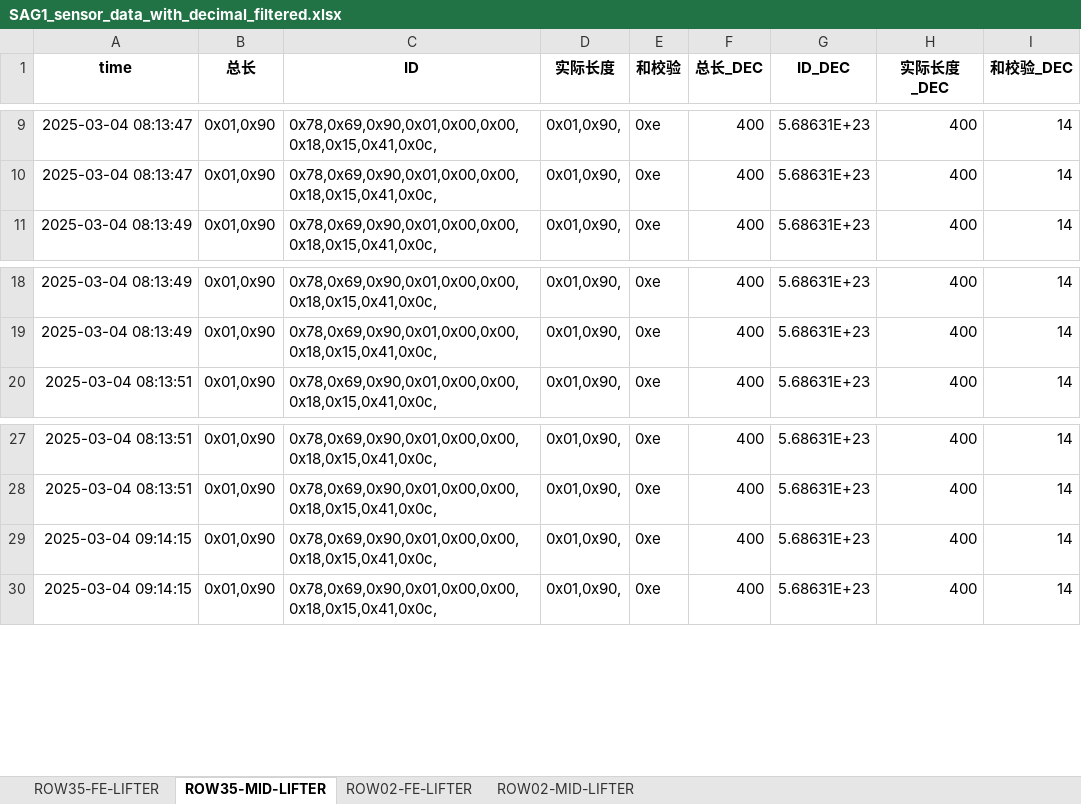
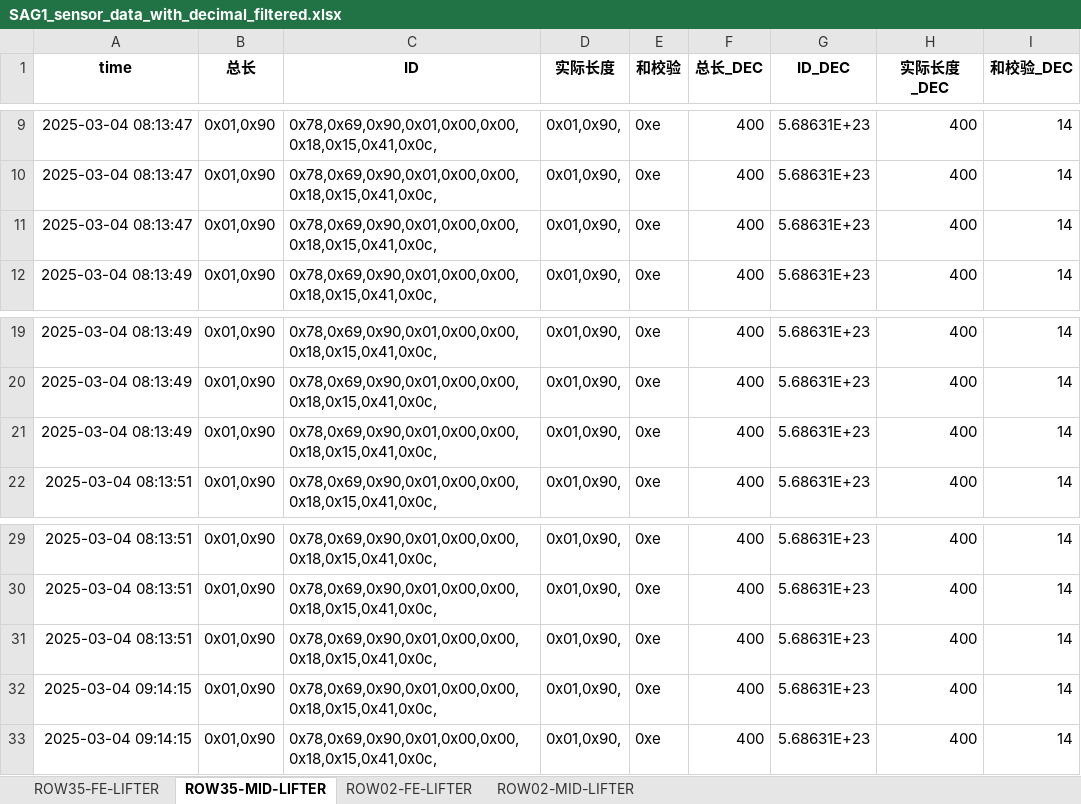
Before and after one commit to weichencsu/ammanexperiment, an Excel workbook: sensorCSV/SAG1_sensor_data_with_decimal_filtered.xlsx, sheet ROW35-MID-LIFTER, drawn as a sheet; only a part is shown, gaps mark what is left out; values as stored, in another font and other column widths than the file's, no borders; the diff covers the shown part only; the diff names each change by its address in the sheet, - before the commit and + after, or states it on an @@ line.

```diff
--- a/sensorCSV/SAG1_sensor_data_with_decimal_filtered.xlsx (sheet ROW35-MID-LIFTER)
+++ b/sensorCSV/SAG1_sensor_data_with_decimal_filtered.xlsx (sheet ROW35-MID-LIFTER)
+row 11: 2025-03-04 08:13:47 | 0x01,0x90 | 0x78,0x69,0x90,0x01,0x00,0x00,0x18,0x15,0x41,0x0c, | 0x01,0x90, | 0xe | 400 | 5.68631E+23 | 400 | 14
+row 21: 2025-03-04 08:13:49 | 0x01,0x90 | 0x78,0x69,0x90,0x01,0x00,0x00,0x18,0x15,0x41,0x0c, | 0x01,0x90, | 0xe | 400 | 5.68631E+23 | 400 | 14
+row 31: 2025-03-04 08:13:51 | 0x01,0x90 | 0x78,0x69,0x90,0x01,0x00,0x00,0x18,0x15,0x41,0x0c, | 0x01,0x90, | 0xe | 400 | 5.68631E+23 | 400 | 14
```
Also changed, not shown: other rows of this sheet, sheet ROW02-MID-LIFTER, sheet ROW35-FE-LIFTER, sheet ROW02-FE-LIFTER.
